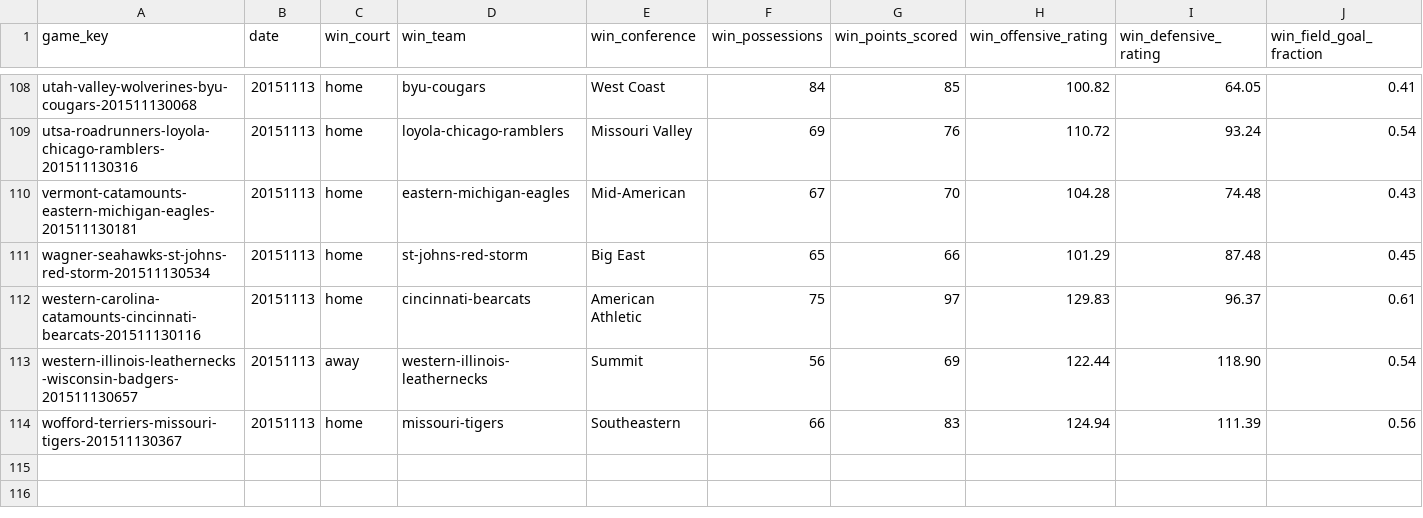
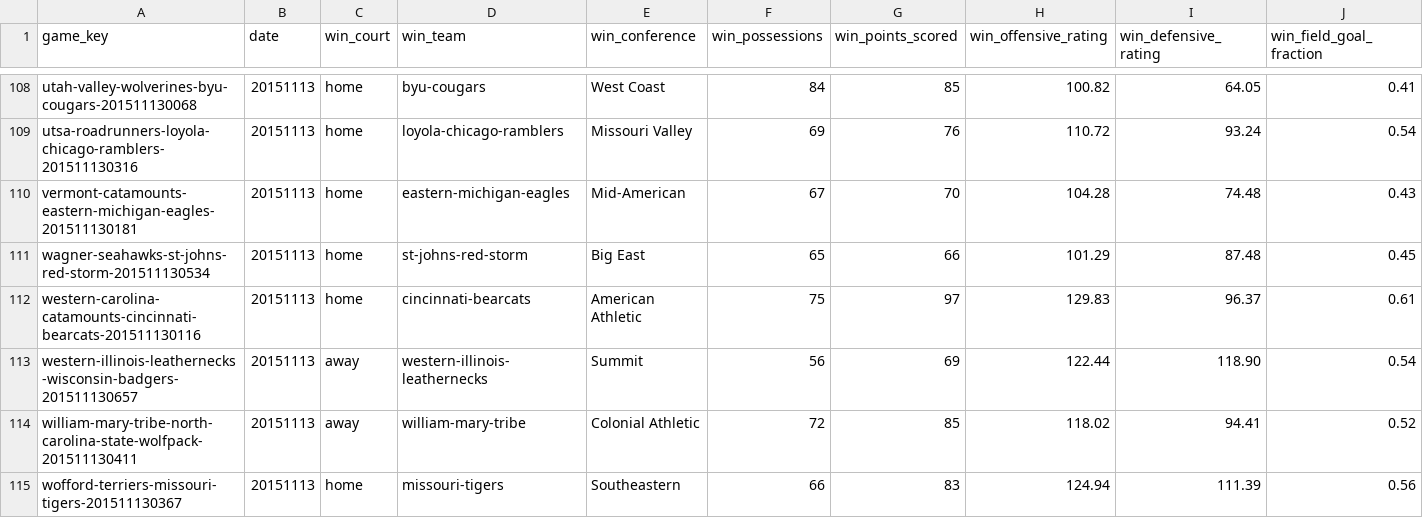
Before and after one commit to doerodney/NCAAB-D1M-2015-2016, a CSV file: Results-2015-11-13.csv, drawn as a sheet; only a part is shown, gaps mark what is left out; rows hold the shown columns only; the diff names each change by its address in the sheet, - before the commit and + after, or states it on an @@ line.

```diff
--- a/Results-2015-11-13.csv
+++ b/Results-2015-11-13.csv
+row 114: william-mary-tribe-north-carolina-state-wolfpack-201511130411 | 20151113 | away | william-mary-tribe | Colonial Athletic | 72 | 85 | 118.02 | 94.41 | 0.52
```
Also changed, not shown: Results-2015-11-25.csv, Results-2015-11-28.csv, 17 other files.
